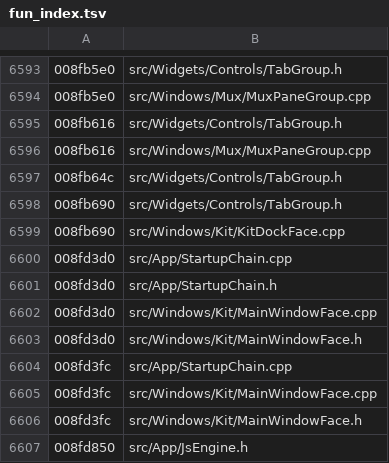
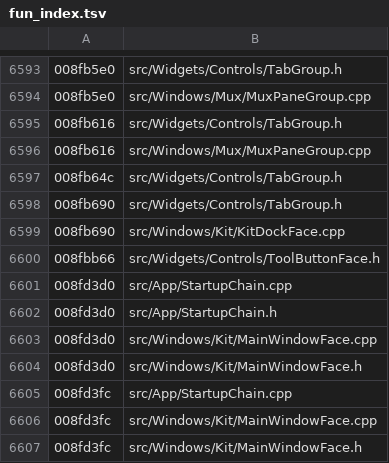
Before and after one commit to iotxfoundry/WindTerm, a TSV file: tools/re/data/fun_index.tsv, drawn as a sheet; only a part is shown, gaps mark what is left out; the shorter side is filled out with more unchanged rows.

Commit message:
ToolButton 整类:富文本工具栏按钮(三个 Q_PROPERTY + 量宽 sizeHint)
新类 src/Widgets/Controls/ToolButtonFace.{h,cpp}(QToolButton 派生,size 0x40)。

QMetaObject 实读(rev=8,class="ToolButton",methods=0,**props=3**):
  #0 elideMode : King::TextElideMode  → 字段 +0x30(int)
  #1 menu      : Menu*               → QToolButton::menu() 经
                 __dynamic_cast<Menu*>(0x01199e50) 取;写 = setMenu
  #2 text      : QString             → 读 QAbstractButton::text();
                 写时先判 Qt::mightBeRichText,是则建富文本文档再 setText
  —— 这解释了 +0x38 那根"不明指针":它是 **QTextDocument***,只服务于
     富文本量宽,不是业务字段。

落地:
1. sizeHint = vt14 0x005d5588(229B):base = QToolButton::sizeHint();
   +0x38 非空时 width += doc->idealWidth() - fm.horizontalAdvance(text)
   (语料是一次算术 (base.width + idealWidth) - advance)。
   ⚠ setHtml/setDefaultFont/horizontalAdvance 四处实参折叠,已按
     initStyleOption 填好的 opt.text/opt.font 复原并注明(踩坑 18)。
2. 0x005d4eb2(141B)ensureDoc:惰建 QTextDocument(this)
   → defaultTextOption 的 wrapMode 高 4 位清 0(=NoWrap)→ setUndoRedoEnabled(false)
   → setDefaultTextOption → setDocumentMargin(0.0)→ setHtml。
3. 0x005d4f90(54B)setText:mightBeRichText 为真才建文档,然后落基类 setText。
4. 0x005d4f50(49B)menu 读腿:QToolButton::menu() 后 **dynamic_cast<Menu*>**
   —— 证明菜单是 WindTerm 自有 Menu 类,不是裸 QMenu。
5. 0x005d4f82(8B)/ 0x005d4f8a(5B):elideMode 写(带 update())/ menu 写。
6. 属性桥 0x008fb9e8(196B):op=1 读 / op=2 写,index 0..2 三路。
7. dtor 0x008fbb66(29B)/deleting 0x008fbba4(47B):注意 **+0x38 的
   QTextDocument 不在本 dtor 释放** —— 它以 this 为父,走 QObject 父子链;
   语料如此,如实保留并注明。

账面:真实现 653 → 654。

```diff
--- a/tools/re/data/fun_index.tsv
+++ b/tools/re/data/fun_index.tsv
@@ -6599,2 +6599,3 @@
 008fb690	src/Windows/Kit/KitDockFace.cpp
+008fbb66	src/Widgets/Controls/ToolButtonFace.h
 008fd3d0	src/App/StartupChain.cpp
```
Also changed, not shown: 5 other files.
